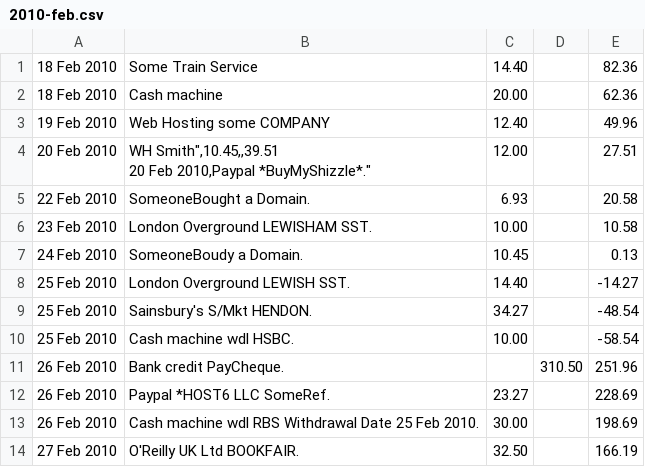
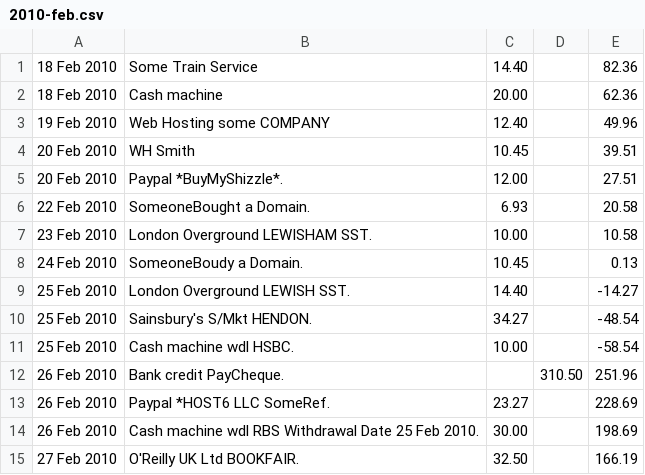
Before and after one commit to Patabugen/Banker, a CSV file: statements/2010-feb.csv, drawn as a sheet.

```diff
--- a/statements/2010-feb.csv
+++ b/statements/2010-feb.csv
@@ -3,4 +3,4 @@
 19 Feb 2010,"Web Hosting some COMPANY",12.40,,49.96
-20 Feb 2010,"WH Smith"",10.45,,39.51
-20 Feb 2010,"Paypal *BuyMyShizzle*.",12.00,,27.51
+20 Feb 2010,"WH Smith",10.45,,39.51
+20 Feb 2010,"Paypal *BuyMyShizzle*.",12.00,,27.51
 22 Feb 2010,"SomeoneBought a Domain.",6.93,,20.58
```
Also changed, not shown: 1 other file.
